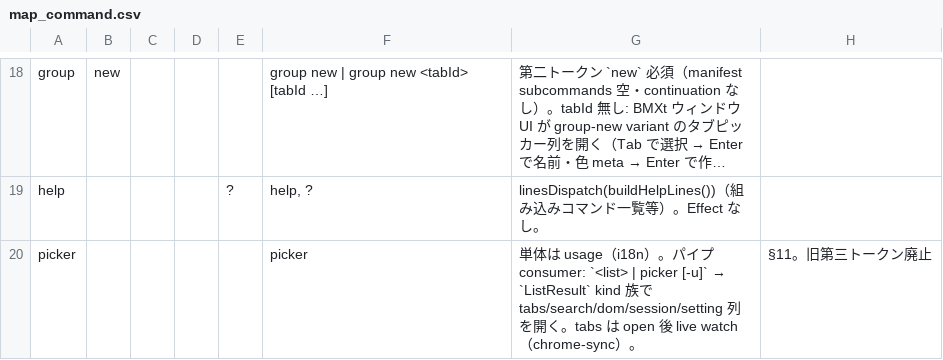
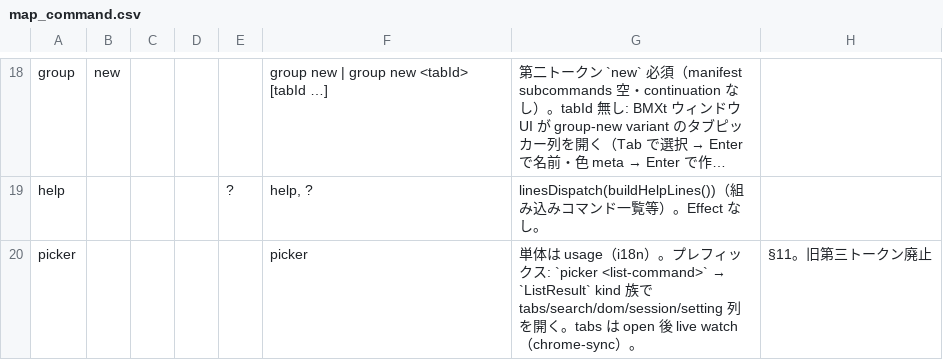
Before and after one commit to UNRsports/bmxt, a CSV file: _context/map_command.csv, drawn as a sheet; only a part is shown, gaps mark what is left out; long unchanged cells end in …; the diff covers the shown part only; the diff names each change by its address in the sheet, - before the commit and + after, or states it on an @@ line.

Commit message:
pickerコマンド使用時の変換メニューが出ない不具合を修正

```diff
--- a/_context/map_command.csv
+++ b/_context/map_command.csv
@@ G20: …）。パイプ consumer: `<list> | picker [-u]` → `ListResult`… → …）。プレフィックス: `picker <list-command>` → `ListResult`… @@
```
Also changed, not shown: 7 edited cells elsewhere in this file, 24 other files.
